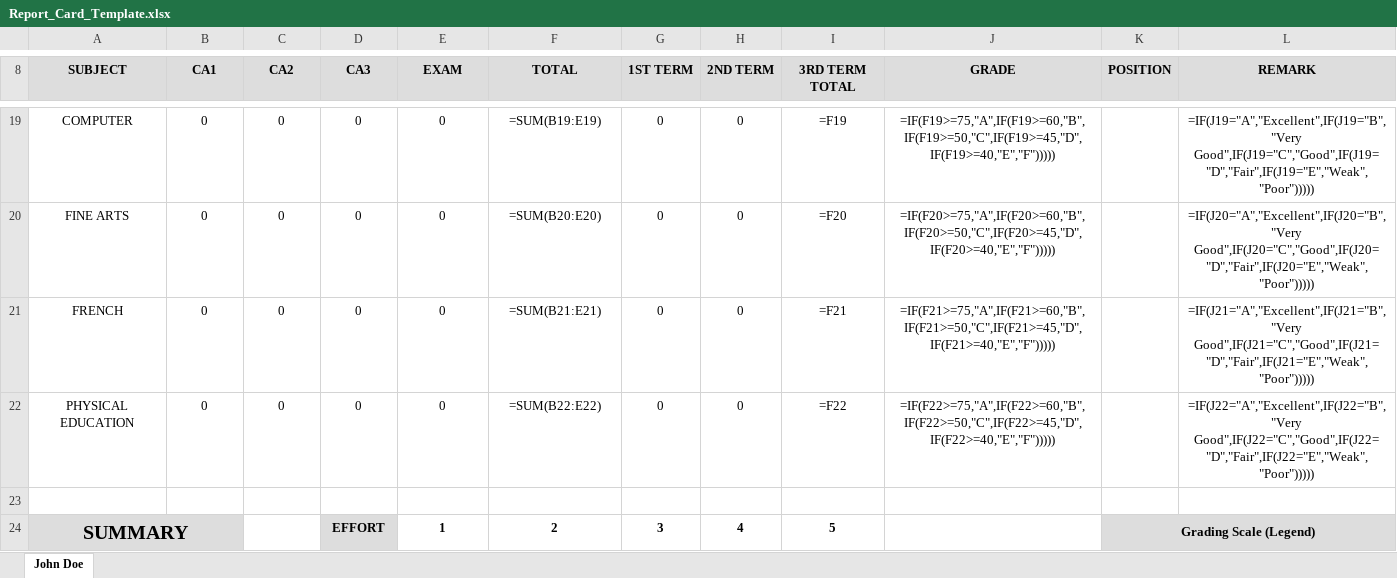
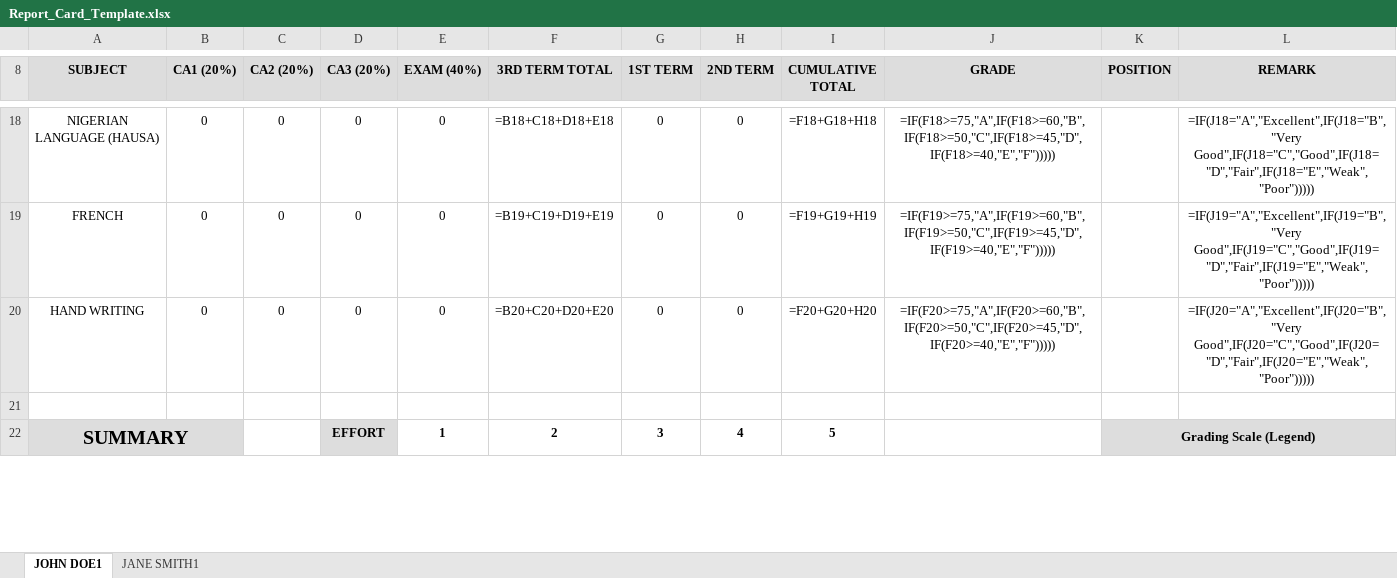
Before and after one commit to Joseph-67/TPSA-resulte-generator, an Excel workbook: Report_Card_Template.xlsx, sheet JOHN DOE1, drawn as a sheet; only a part is shown, gaps mark what is left out; values as stored, in another font and other column widths than the file's, no borders; formulas without a stored value are shown as written; charts and pictures not drawn; removed rows and columns are numbered as before the commit, all else as after; the diff covers the shown part only; the diff names each change by its address in the sheet, - before the commit and + after, or states it on an @@ line.

```diff
--- a/Report_Card_Template.xlsx (sheet JOHN DOE1)
+++ b/Report_Card_Template.xlsx (sheet JOHN DOE1)
-sheet tab: John Doe
+sheet tab: JOHN DOE1
+sheet tab: JANE SMITH1
-B8: CA1
+B8: CA1 (20%)
-C8: CA2
+C8: CA2 (20%)
-D8: CA3
+D8: CA3 (20%)
-E8: EXAM
+E8: EXAM (40%)
-F8: TOTAL
+F8: 3RD TERM TOTAL
-I8: 3RD TERM TOTAL
+I8: CUMULATIVE TOTAL
-A18 (SUBJECT): COMPUTER
+A18 (SUBJECT): NIGERIAN LANGUAGE (HAUSA)
-F18 (3RD TERM TOTAL): =SUM(B19:E19)
+F18 (3RD TERM TOTAL): =B18+C18+D18+E18
-I18 (CUMULATIVE TOTAL): =F19
+I18 (CUMULATIVE TOTAL): =F18+G18+H18
-J18 (GRADE): =IF(F19>=75,"A",IF(F19>=60,"B",IF(F19>=50,"C",IF(F19>=45,"D",IF(F19>=40,"E","F")))))
+J18 (GRADE): =IF(F18>=75,"A",IF(F18>=60,"B",IF(F18>=50,"C",IF(F18>=45,"D",IF(F18>=40,"E","F")))))
-L18 (REMARK): =IF(J19="A","Excellent",IF(J19="B","Very Good",IF(J19="C","Good",IF(J19="D","Fair",IF(J19="E","Weak","Poor")))))
+L18 (REMARK): =IF(J18="A","Excellent",IF(J18="B","Very Good",IF(J18="C","Good",IF(J18="D","Fair",IF(J18="E","Weak","Poor")))))
-row 20: FINE ARTS | 0 | 0 | 0 | 0 | =SUM(B20:E20) | 0 | 0 | =F20 | =IF(F20>=75,"A",IF(F20>=60,"B",IF(F20>=50,"C",IF(F20>=45,"D",IF(F20>=40,"E","F"))))) |  | =IF(J20="A","Excellent",IF(J20="B","Very Good",IF(J20="C","Good",IF(J20="D","Fair",IF(J20="E","Weak","Poor")))))
-F19 (3RD TERM TOTAL): =SUM(B21:E21)
+F19 (3RD TERM TOTAL): =B19+C19+D19+E19
-I19 (CUMULATIVE TOTAL): =F21
+I19 (CUMULATIVE TOTAL): =F19+G19+H19
-J19 (GRADE): =IF(F21>=75,"A",IF(F21>=60,"B",IF(F21>=50,"C",IF(F21>=45,"D",IF(F21>=40,"E","F")))))
+J19 (GRADE): =IF(F19>=75,"A",IF(F19>=60,"B",IF(F19>=50,"C",IF(F19>=45,"D",IF(F19>=40,"E","F")))))
-L19 (REMARK): =IF(J21="A","Excellent",IF(J21="B","Very Good",IF(J21="C","Good",IF(J21="D","Fair",IF(J21="E","Weak","Poor")))))
+L19 (REMARK): =IF(J19="A","Excellent",IF(J19="B","Very Good",IF(J19="C","Good",IF(J19="D","Fair",IF(J19="E","Weak","Poor")))))
-A20 (SUBJECT): PHYSICAL EDUCATION
+A20 (SUBJECT): HAND WRITING
-F20 (3RD TERM TOTAL): =SUM(B22:E22)
+F20 (3RD TERM TOTAL): =B20+C20+D20+E20
-I20 (CUMULATIVE TOTAL): =F22
+I20 (CUMULATIVE TOTAL): =F20+G20+H20
-J20 (GRADE): =IF(F22>=75,"A",IF(F22>=60,"B",IF(F22>=50,"C",IF(F22>=45,"D",IF(F22>=40,"E","F")))))
+J20 (GRADE): =IF(F20>=75,"A",IF(F20>=60,"B",IF(F20>=50,"C",IF(F20>=45,"D",IF(F20>=40,"E","F")))))
-L20 (REMARK): =IF(J22="A","Excellent",IF(J22="B","Very Good",IF(J22="C","Good",IF(J22="D","Fair",IF(J22="E","Weak","Poor")))))
+L20 (REMARK): =IF(J20="A","Excellent",IF(J20="B","Very Good",IF(J20="C","Good",IF(J20="D","Fair",IF(J20="E","Weak","Poor")))))
```
Also changed, not shown: 1 removed row, 41 edited cells and cell formats elsewhere in this sheet, charts or pictures, 5 other files.
